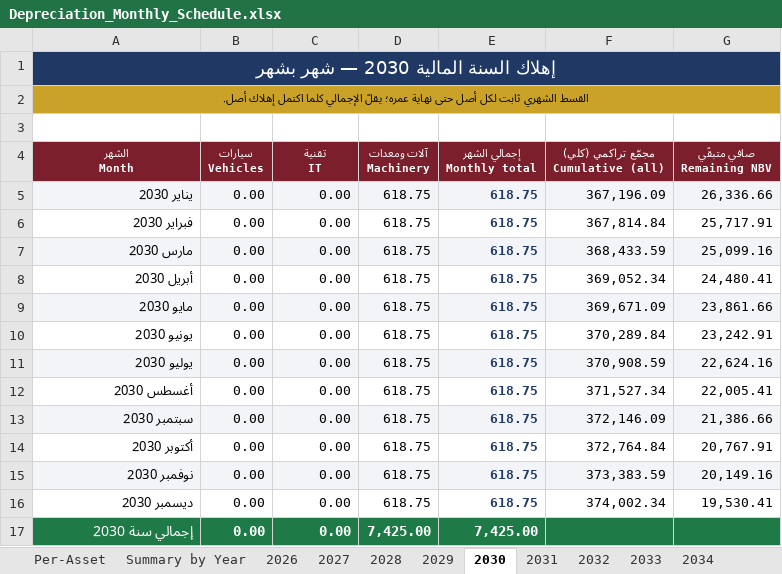
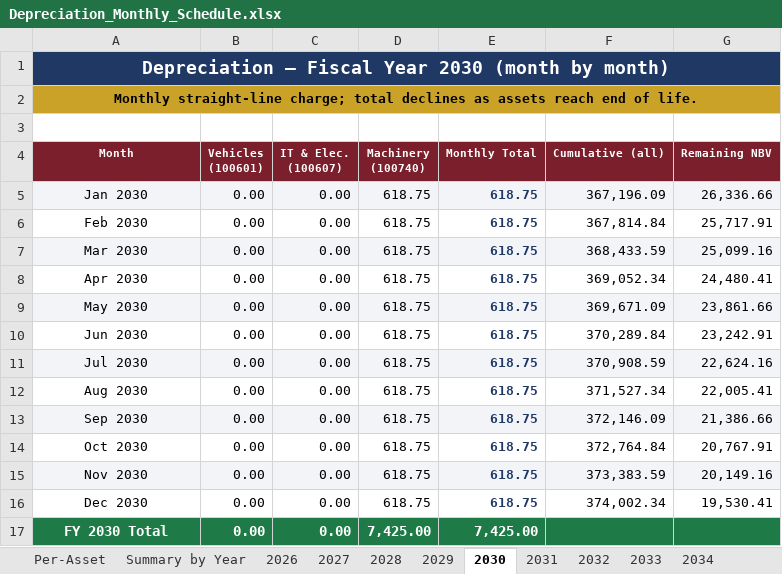
Before and after one commit to anasibrahim2020/anas-ibrahim2020, an Excel workbook: Depreciation_Monthly_Schedule.xlsx, sheet 2030, drawn as a sheet; values as stored, in another font and other column widths than the file's, no borders; removed rows and columns are numbered as before the commit, all else as after; ↵ is a line break in a cell; the diff names each change by its address in the sheet, - before the commit and + after, or states it on an @@ line.

```diff
--- a/Depreciation_Monthly_Schedule.xlsx (sheet 2030)
+++ b/Depreciation_Monthly_Schedule.xlsx (sheet 2030)
-A1: إهلاك السنة المالية 2030 — شهر بشهر
+A1: Depreciation — Fiscal Year 2030 (month by month)
-A2: القسط الشهري ثابت لكل أصل حتى نهاية عمره؛ يقلّ الإجمالي كلما اكتمل إهلاك أصل.
+A2: Monthly straight-line charge; total declines as assets reach end of life.
@@ A2 text size: larger @@
-row 4: الشهر ↵ Month | سيارات ↵ Vehicles | تقنية ↵ IT | آلات ومعدات ↵ Machinery | إجمالي الشهر ↵ Monthly total | مجمّع تراكمي (كلي) ↵ Cumulative (all) | صافي متبقّي ↵ Remaining NBV
+row 4: Month | Vehicles ↵ (100601) | IT & Elec. ↵ (100607) | Machinery ↵ (100740) | Monthly Total | Cumulative (all) | Remaining NBV
-A5: يناير 2030
+A5: Jan 2030
-A5:A17 alignment: right
+A5:A17 alignment: center
-A6: فبراير 2030
+A6: Feb 2030
-A7: مارس 2030
+A7: Mar 2030
-A8: أبريل 2030
+A8: Apr 2030
-A9: مايو 2030
+A9: May 2030
-A10: يونيو 2030
+A10: Jun 2030
-A11: يوليو 2030
+A11: Jul 2030
-A12: أغسطس 2030
+A12: Aug 2030
-A13: سبتمبر 2030
+A13: Sep 2030
-A14: أكتوبر 2030
+A14: Oct 2030
-A15: نوفمبر 2030
+A15: Nov 2030
-A16: ديسمبر 2030
+A16: Dec 2030
-A17: إجمالي سنة 2030
+A17: FY 2030 Total
```
Also changed, not shown: sheet Per-Asset, sheet 2033, sheet 2032, sheet 2031, sheet 2029, sheet 2027, 4 more sheets, 1 other file.
